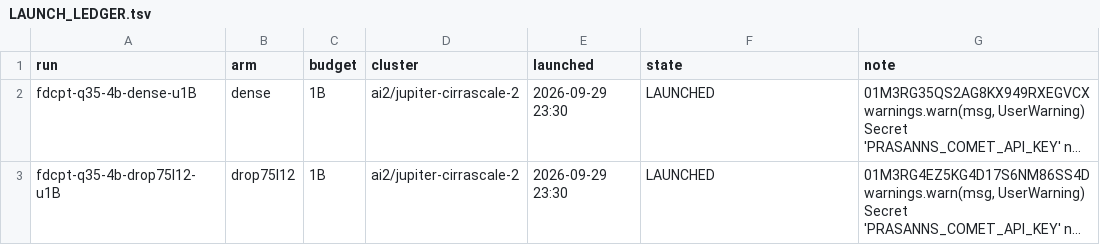
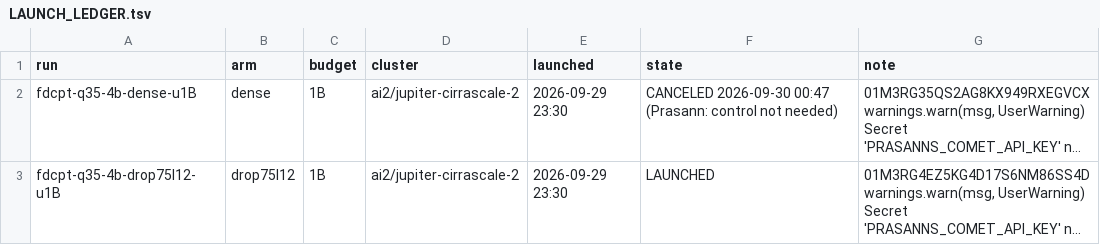
Before and after one commit to allenai/OLMo-core, a TSV file: src/scripts/train/memexpress/cpt/ffndrop/LAUNCH_LEDGER.tsv, drawn as a sheet; long unchanged cells end in …; the diff names each change by its address in the sheet, - before the commit and + after, or states it on an @@ line.

```diff
--- a/src/scripts/train/memexpress/cpt/ffndrop/LAUNCH_LEDGER.tsv
+++ b/src/scripts/train/memexpress/cpt/ffndrop/LAUNCH_LEDGER.tsv
-F2 (state): LAUNCHED
+F2 (state): CANCELED 2026-09-30 00:47 (Prasann: control not needed)
```
Also changed, not shown: 2 other files.
